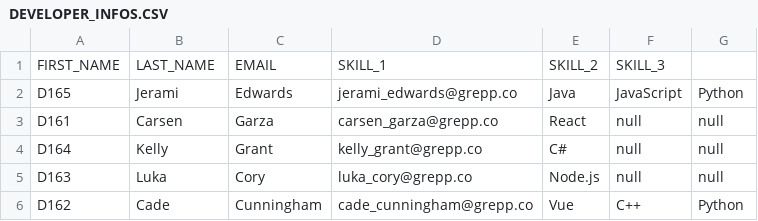
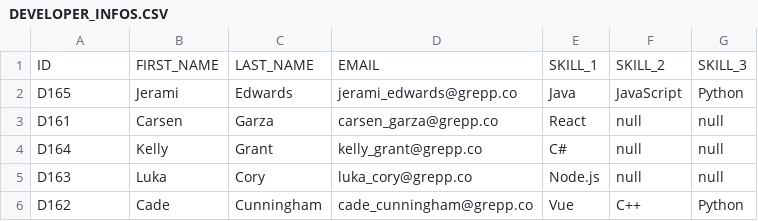
Before and after one commit to JiyeonJeong02/Fisa_Algo_King, a CSV file: Pandas/datasets/DEVELOPER_INFOS.CSV, drawn as a sheet; removed rows and columns are numbered as before the commit, all else as after; the diff names each change by its address in the sheet, - before the commit and + after, or states it on an @@ line.

Commit message:
조진원 / Pandas LEVEL1 / 완료

```diff
--- a/Pandas/datasets/DEVELOPER_INFOS.CSV
+++ b/Pandas/datasets/DEVELOPER_INFOS.CSV
-row 1: FIRST_NAME | LAST_NAME | EMAIL | SKILL_1 | SKILL_2 | SKILL_3
+row 1: ID | FIRST_NAME | LAST_NAME | EMAIL | SKILL_1 | SKILL_2 | SKILL_3
```
Also changed, not shown: 4 other files.
